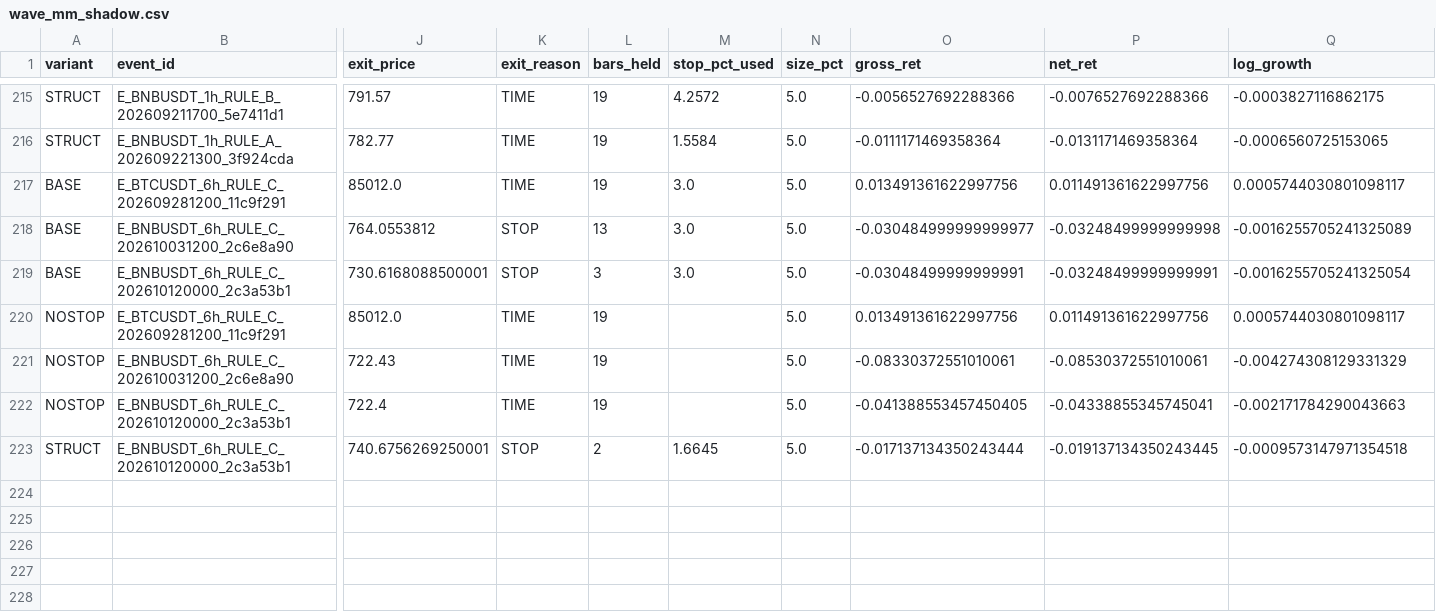
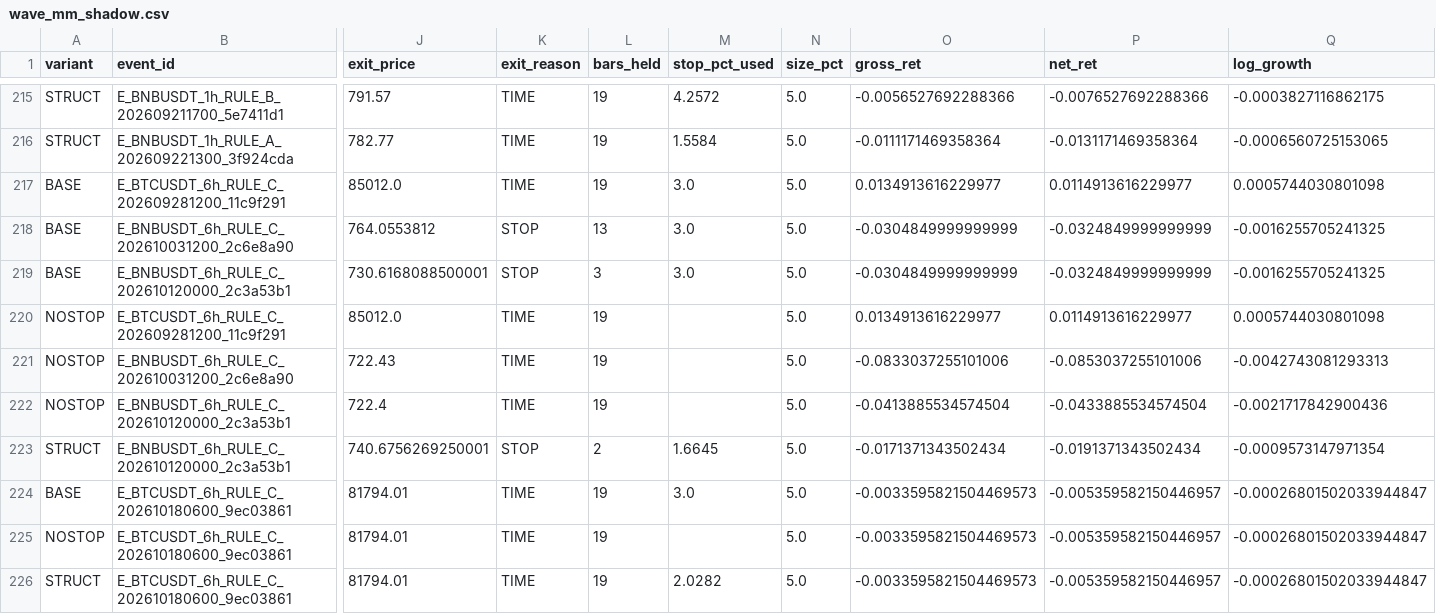
Before and after one commit to sheartETRI/WaveEnergyHelper, a CSV file: validation/wave_mm_shadow.csv, drawn as a sheet; only a part is shown, gaps mark what is left out; rows hold the shown columns only; the diff names each change by its address in the sheet, - before the commit and + after, or states it on an @@ line.

```diff
--- a/validation/wave_mm_shadow.csv
+++ b/validation/wave_mm_shadow.csv
-O217 (gross_ret): 0.013491361622997756
+O217 (gross_ret): 0.0134913616229977
-P217 (net_ret): 0.011491361622997756
+P217 (net_ret): 0.0114913616229977
-Q217 (log_growth): 0.0005744030801098117
+Q217 (log_growth): 0.0005744030801098
-O218 (gross_ret): -0.030484999999999977
+O218 (gross_ret): -0.0304849999999999
-P218 (net_ret): -0.03248499999999998
+P218 (net_ret): -0.0324849999999999
-Q218 (log_growth): -0.0016255705241325089
+Q218 (log_growth): -0.0016255705241325
-O219 (gross_ret): -0.03048499999999991
+O219 (gross_ret): -0.0304849999999999
-P219 (net_ret): -0.03248499999999991
+P219 (net_ret): -0.0324849999999999
-Q219 (log_growth): -0.0016255705241325054
+Q219 (log_growth): -0.0016255705241325
-O220 (gross_ret): 0.013491361622997756
+O220 (gross_ret): 0.0134913616229977
-P220 (net_ret): 0.011491361622997756
+P220 (net_ret): 0.0114913616229977
-Q220 (log_growth): 0.0005744030801098117
+Q220 (log_growth): 0.0005744030801098
-O221 (gross_ret): -0.08330372551010061
+O221 (gross_ret): -0.0833037255101006
-P221 (net_ret): -0.08530372551010061
+P221 (net_ret): -0.0853037255101006
-Q221 (log_growth): -0.004274308129331329
+Q221 (log_growth): -0.0042743081293313
-O222 (gross_ret): -0.041388553457450405
+O222 (gross_ret): -0.0413885534574504
-P222 (net_ret): -0.04338855345745041
+P222 (net_ret): -0.0433885534574504
-Q222 (log_growth): -0.002171784290043663
+Q222 (log_growth): -0.0021717842900436
-O223 (gross_ret): -0.017137134350243444
+O223 (gross_ret): -0.0171371343502434
-P223 (net_ret): -0.019137134350243445
+P223 (net_ret): -0.0191371343502434
-Q223 (log_growth): -0.0009573147971354518
+Q223 (log_growth): -0.0009573147971354
+row 224: BASE | E_BTCUSDT_6h_RULE_C_202610180600_9ec03861 | 81794.01 | TIME | 19 | 3.0 | 5.0 | -0.0033595821504469573 | -0.005359582150446957 | -0.00026801502033944847
+row 225: NOSTOP | E_BTCUSDT_6h_RULE_C_202610180600_9ec03861 | 81794.01 | TIME | 19 |  | 5.0 | -0.0033595821504469573 | -0.005359582150446957 | -0.00026801502033944847
+row 226: STRUCT | E_BTCUSDT_6h_RULE_C_202610180600_9ec03861 | 81794.01 | TIME | 19 | 2.0282 | 5.0 | -0.0033595821504469573 | -0.005359582150446957 | -0.00026801502033944847
```
Also changed, not shown: validation/wave_live_forward_journal.csv, validation/wave_live_watchlist.csv, 1 other file.
